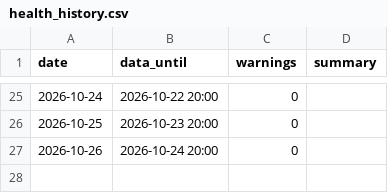
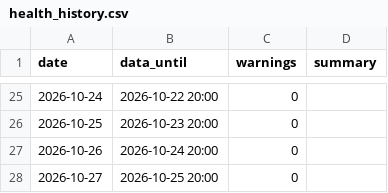
Before and after one commit to haminsu1009-boop/caleb, a CSV file: reports/health_history.csv, drawn as a sheet; only a part is shown, gaps mark what is left out; the diff names each change by its address in the sheet, - before the commit and + after, or states it on an @@ line.

```diff
--- a/reports/health_history.csv
+++ b/reports/health_history.csv
+row 28: 2026-10-27 | 2026-10-25 20:00 | 0
```
Also changed, not shown: 1 other file.
